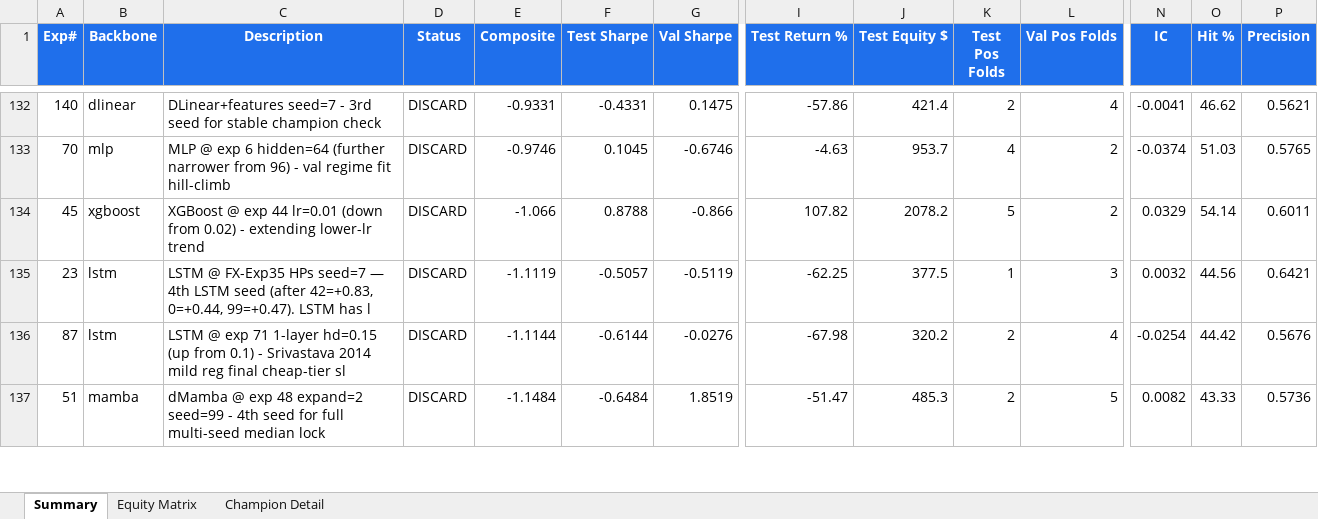
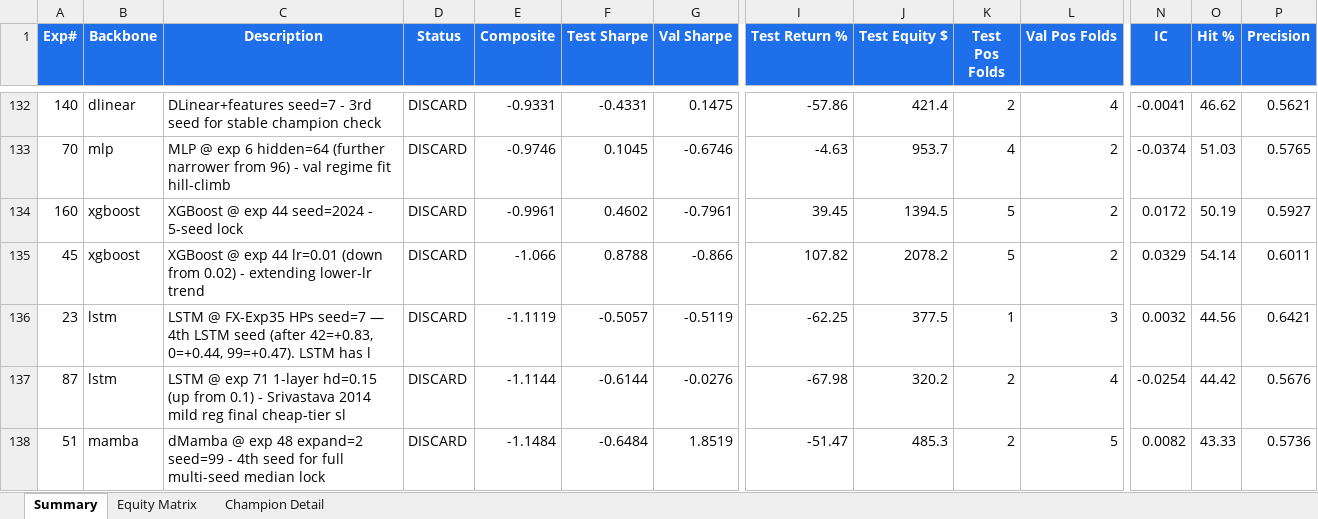
Before and after one commit to dlmastery/autoresearch, an Excel workbook: docs/index_stock_dashboard/autoresearch_equity.xlsx, sheet Summary, drawn as a sheet; only a part is shown, gaps mark what is left out; values as stored, in another font and other column widths than the file's, no borders; conditional formats not drawn; rows hold the shown columns only; the diff names each change by its address in the sheet, - before the commit and + after, or states it on an @@ line.

Commit message:
QQQ exp 160 XGBoost seed=2024 -1.00

```diff
--- a/docs/index_stock_dashboard/autoresearch_equity.xlsx (sheet Summary)
+++ b/docs/index_stock_dashboard/autoresearch_equity.xlsx (sheet Summary)
+row 134: 160 | xgboost | XGBoost @ exp 44 seed=2024 - 5-seed lock | DISCARD | -0.9961 | 0.4602 | -0.7961 | 39.45 | 1394.5 | 5 | 2 | 0.0172 | 50.19 | 0.5927
```
Also changed, not shown: sheet Equity Matrix, charts or pictures, 10 other files.
